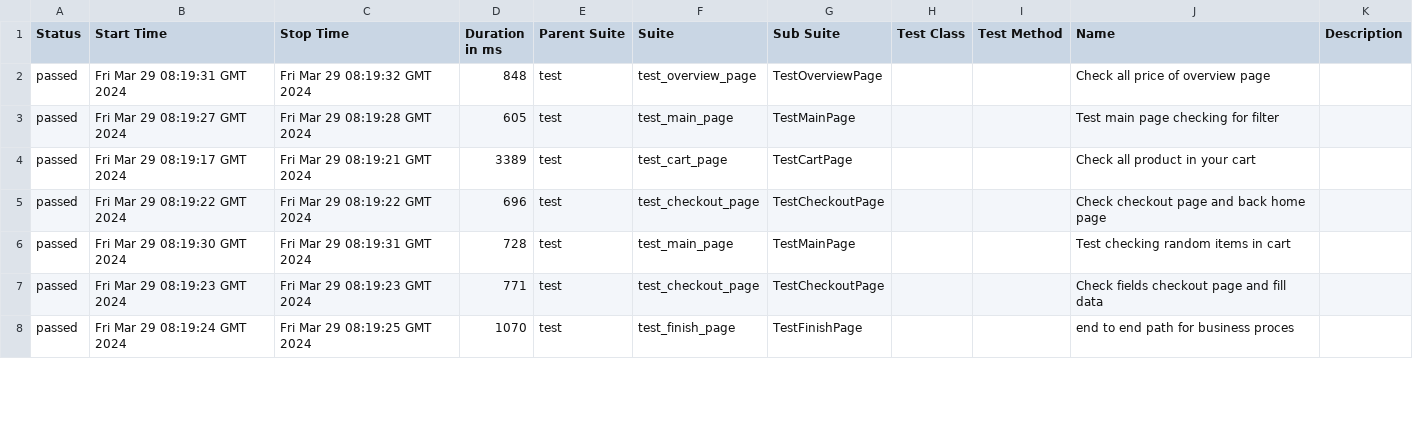
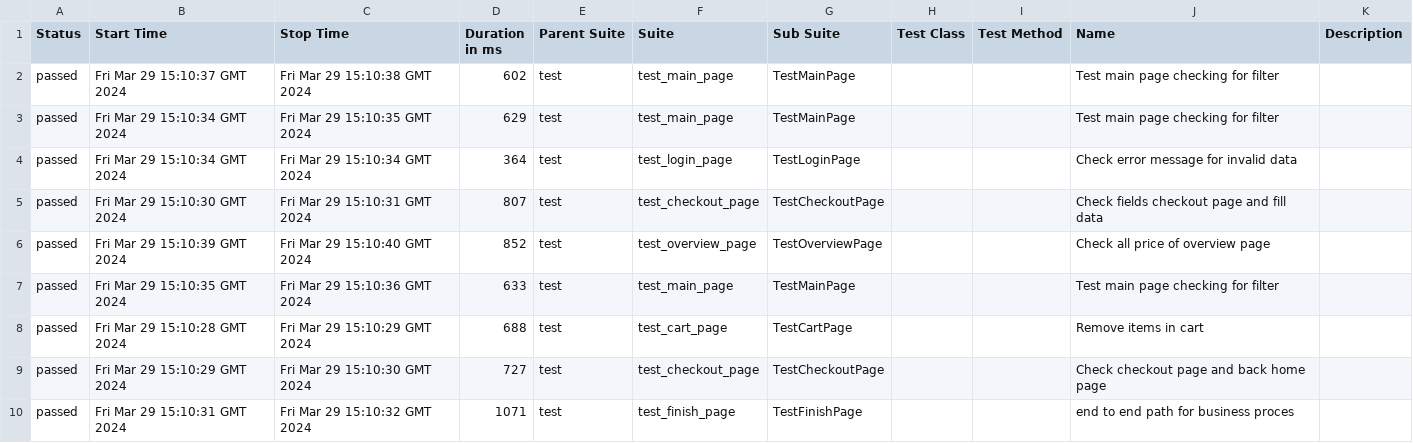
Before and after one commit to vladimirqw1221/test_ui, a CSV file: data/suites.csv, drawn as a sheet; only a part is shown; the diff covers the shown part only.

```diff
--- a/data/suites.csv
+++ b/data/suites.csv
@@ -1,8 +1,10 @@
 "Status","Start Time","Stop Time","Duration in ms","Parent Suite","Suite","Sub Suite","Test Class","Test Method","Name","Description"
-"passed","Fri Mar 29 08:19:31 GMT 2024","Fri Mar 29 08:19:32 GMT 2024","848","test","test_overview_page","TestOverviewPage","","","Check all price of  overview page",""
-"passed","Fri Mar 29 08:19:27 GMT 2024","Fri Mar 29 08:19:28 GMT 2024","605","test","test_main_page","TestMainPage","","","Test main page checking for filter",""
-"passed","Fri Mar 29 08:19:17 GMT 2024","Fri Mar 29 08:19:21 GMT 2024","3389","test","test_cart_page","TestCartPage","","","Check all product in your cart",""
-"passed","Fri Mar 29 08:19:22 GMT 2024","Fri Mar 29 08:19:22 GMT 2024","696","test","test_checkout_page","TestCheckoutPage","","","Check checkout page and back home page",""
-"passed","Fri Mar 29 08:19:30 GMT 2024","Fri Mar 29 08:19:31 GMT 2024","728","test","test_main_page","TestMainPage","","","Test checking random items in cart",""
-"passed","Fri Mar 29 08:19:23 GMT 2024","Fri Mar 29 08:19:23 GMT 2024","771","test","test_checkout_page","TestCheckoutPage","","","Check fields checkout page and fill data",""
-"passed","Fri Mar 29 08:19:24 GMT 2024","Fri Mar 29 08:19:25 GMT 2024","1070","test","test_finish_page","TestFinishPage","","","end to end path for business proces",""
+"passed","Fri Mar 29 15:10:37 GMT 2024","Fri Mar 29 15:10:38 GMT 2024","602","test","test_main_page","TestMainPage","","","Test main page checking for filter",""
+"passed","Fri Mar 29 15:10:34 GMT 2024","Fri Mar 29 15:10:35 GMT 2024","629","test","test_main_page","TestMainPage","","","Test main page checking for filter",""
+"passed","Fri Mar 29 15:10:34 GMT 2024","Fri Mar 29 15:10:34 GMT 2024","364","test","test_login_page","TestLoginPage","","","Check error message for invalid data",""
+"passed","Fri Mar 29 15:10:30 GMT 2024","Fri Mar 29 15:10:31 GMT 2024","807","test","test_checkout_page","TestCheckoutPage","","","Check fields checkout page and fill data",""
+"passed","Fri Mar 29 15:10:39 GMT 2024","Fri Mar 29 15:10:40 GMT 2024","852","test","test_overview_page","TestOverviewPage","","","Check all price of  overview page",""
+"passed","Fri Mar 29 15:10:35 GMT 2024","Fri Mar 29 15:10:36 GMT 2024","633","test","test_main_page","TestMainPage","","","Test main page checking for filter",""
+"passed","Fri Mar 29 15:10:28 GMT 2024","Fri Mar 29 15:10:29 GMT 2024","688","test","test_cart_page","TestCartPage","","","Remove items in cart",""
+"passed","Fri Mar 29 15:10:29 GMT 2024","Fri Mar 29 15:10:30 GMT 2024","727","test","test_checkout_page","TestCheckoutPage","","","Check checkout page and back home page",""
+"passed","Fri Mar 29 15:10:31 GMT 2024","Fri Mar 29 15:10:32 GMT 2024","1071","test","test_finish_page","TestFinishPage","","","end to end path for business proces",""
```
Also changed, not shown: 2 removed rows and 22 edited cells elsewhere in this file, data/behaviors.csv, 27 other files.
